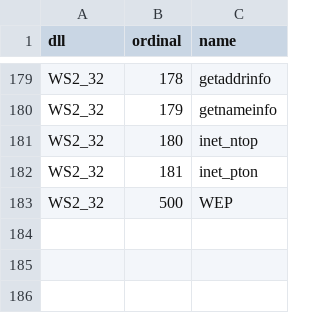
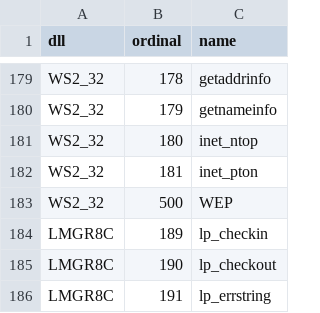
Before and after one commit to riptl/mwcc-native, a CSV file: pe2elf/ordinals.csv, drawn as a sheet; only a part is shown, gaps mark what is left out.

Commit message:
compat.c: fix support for PE ordinals

```diff
--- a/pe2elf/ordinals.csv
+++ b/pe2elf/ordinals.csv
@@ -183 +183,4 @@ WS2_32,181,inet_pton
 WS2_32,500,WEP
+LMGR8C,189,lp_checkin
+LMGR8C,190,lp_checkout
+LMGR8C,191,lp_errstring
```
Also changed, not shown: 3 other files.
